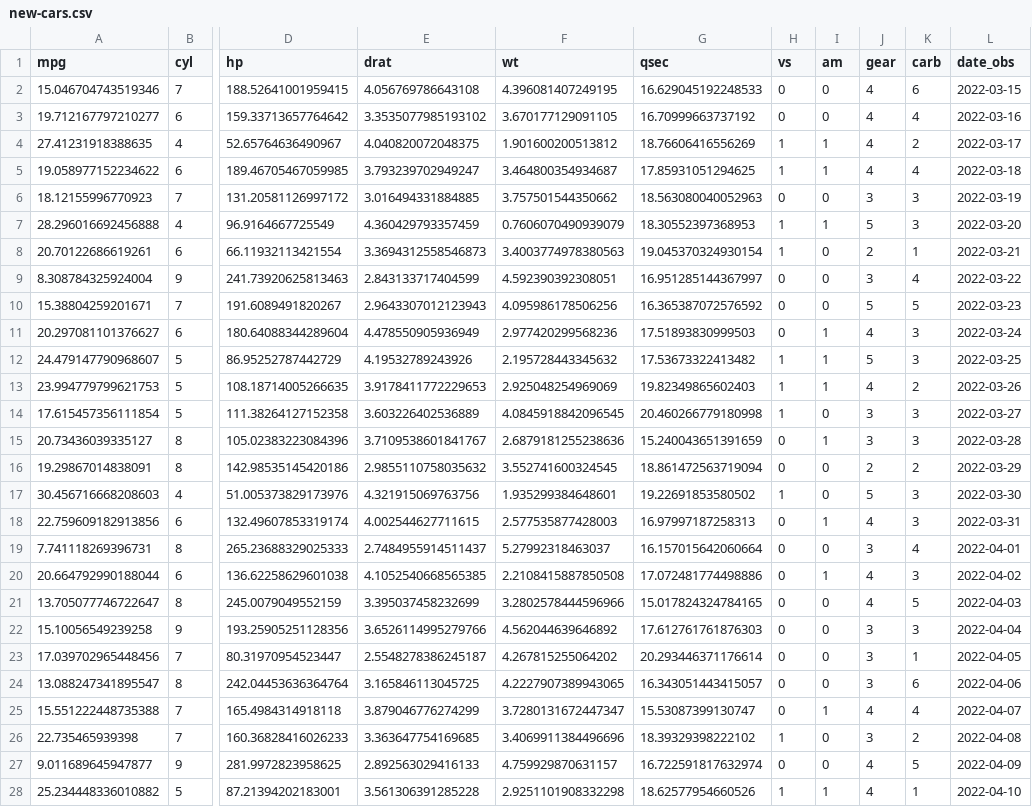
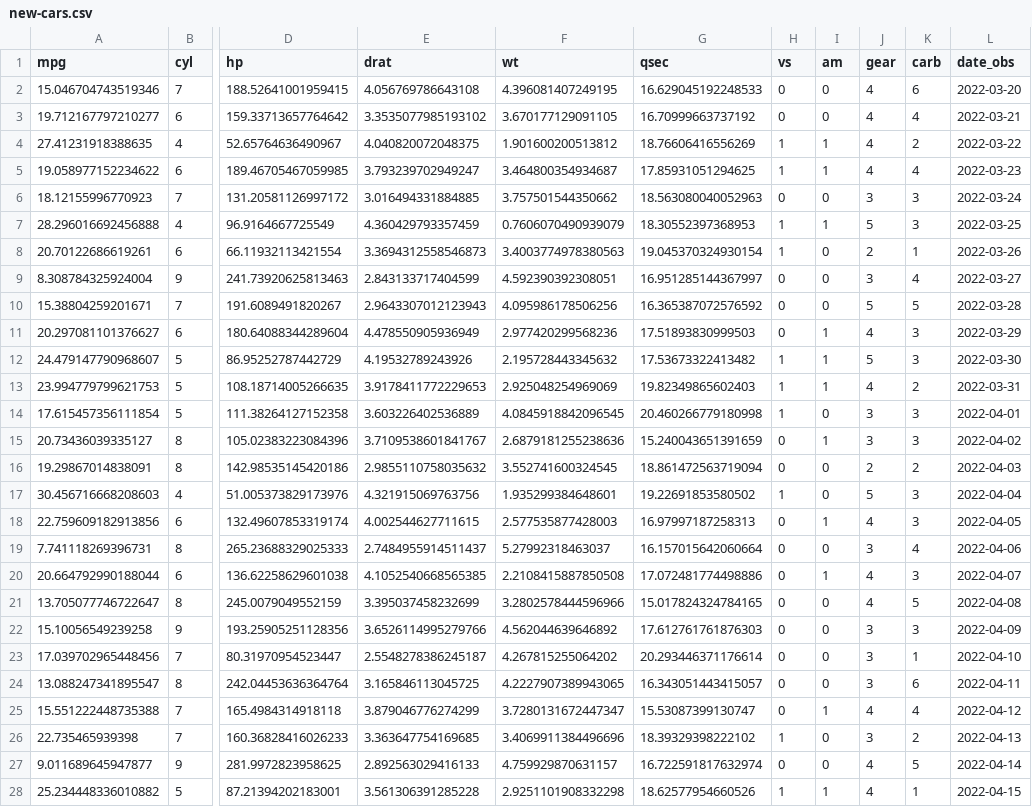
Before and after one commit to rstudio/vetiver.posit.co, a CSV file: docs/get-started/new-cars.csv, drawn as a sheet; only a part is shown, gaps mark what is left out; the diff covers the shown part only; the diff names each change by its address in the sheet, - before the commit and + after, or states it on an @@ line.

Commit message:
Update monitoring cars dataset for less confusing plots, etc

```diff
--- a/docs/get-started/new-cars.csv
+++ b/docs/get-started/new-cars.csv
-L2 (date_obs): 2022-03-15
+L2 (date_obs): 2022-03-20
-L3 (date_obs): 2022-03-16
+L3 (date_obs): 2022-03-21
-L4 (date_obs): 2022-03-17
+L4 (date_obs): 2022-03-22
-L5 (date_obs): 2022-03-18
+L5 (date_obs): 2022-03-23
-L6 (date_obs): 2022-03-19
+L6 (date_obs): 2022-03-24
-L7 (date_obs): 2022-03-20
+L7 (date_obs): 2022-03-25
-L8 (date_obs): 2022-03-21
+L8 (date_obs): 2022-03-26
-L9 (date_obs): 2022-03-22
+L9 (date_obs): 2022-03-27
-L10 (date_obs): 2022-03-23
+L10 (date_obs): 2022-03-28
-L11 (date_obs): 2022-03-24
+L11 (date_obs): 2022-03-29
-L12 (date_obs): 2022-03-25
+L12 (date_obs): 2022-03-30
-L13 (date_obs): 2022-03-26
+L13 (date_obs): 2022-03-31
-L14 (date_obs): 2022-03-27
+L14 (date_obs): 2022-04-01
-L15 (date_obs): 2022-03-28
+L15 (date_obs): 2022-04-02
-L16 (date_obs): 2022-03-29
+L16 (date_obs): 2022-04-03
-L17 (date_obs): 2022-03-30
+L17 (date_obs): 2022-04-04
-L18 (date_obs): 2022-03-31
+L18 (date_obs): 2022-04-05
-L19 (date_obs): 2022-04-01
+L19 (date_obs): 2022-04-06
-L20 (date_obs): 2022-04-02
+L20 (date_obs): 2022-04-07
-L21 (date_obs): 2022-04-03
+L21 (date_obs): 2022-04-08
-L22 (date_obs): 2022-04-04
+L22 (date_obs): 2022-04-09
-L23 (date_obs): 2022-04-05
+L23 (date_obs): 2022-04-10
-L24 (date_obs): 2022-04-06
+L24 (date_obs): 2022-04-11
-L25 (date_obs): 2022-04-07
+L25 (date_obs): 2022-04-12
-L26 (date_obs): 2022-04-08
+L26 (date_obs): 2022-04-13
-L27 (date_obs): 2022-04-09
+L27 (date_obs): 2022-04-14
-L28 (date_obs): 2022-04-10
+L28 (date_obs): 2022-04-15
```
Also changed, not shown: 23 edited cells elsewhere in this file, get-started/new-cars.csv, 1 other file.
